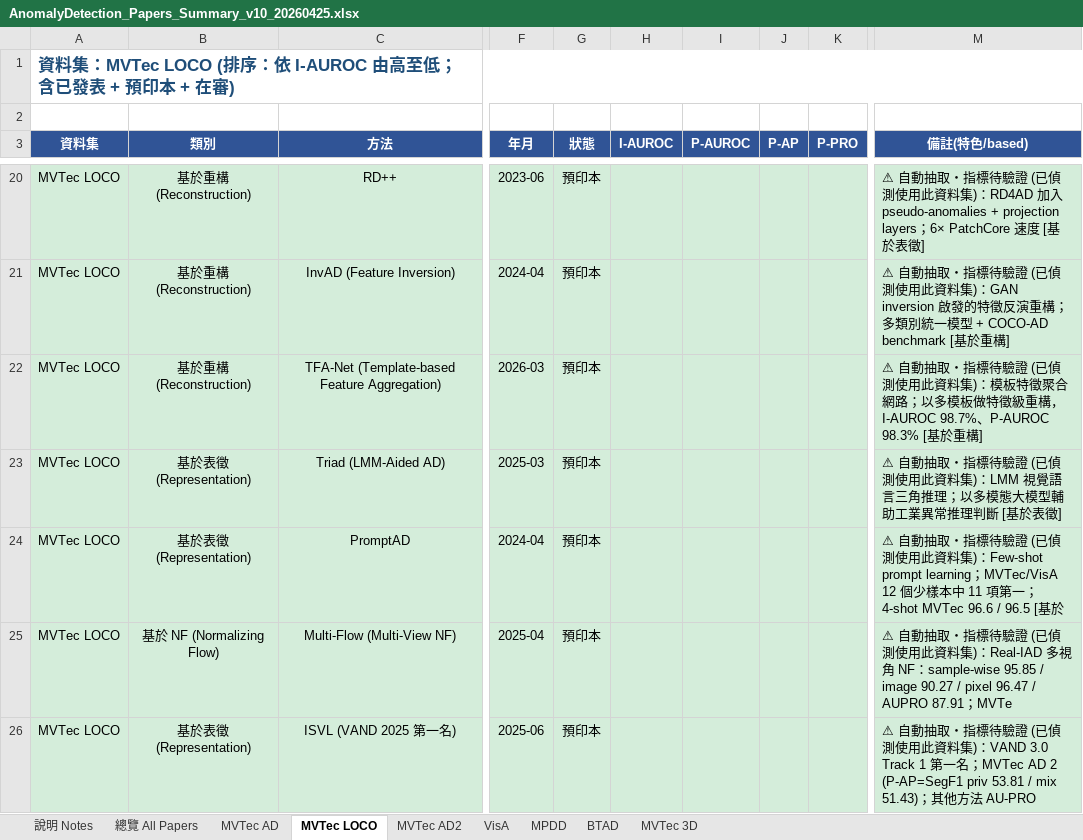
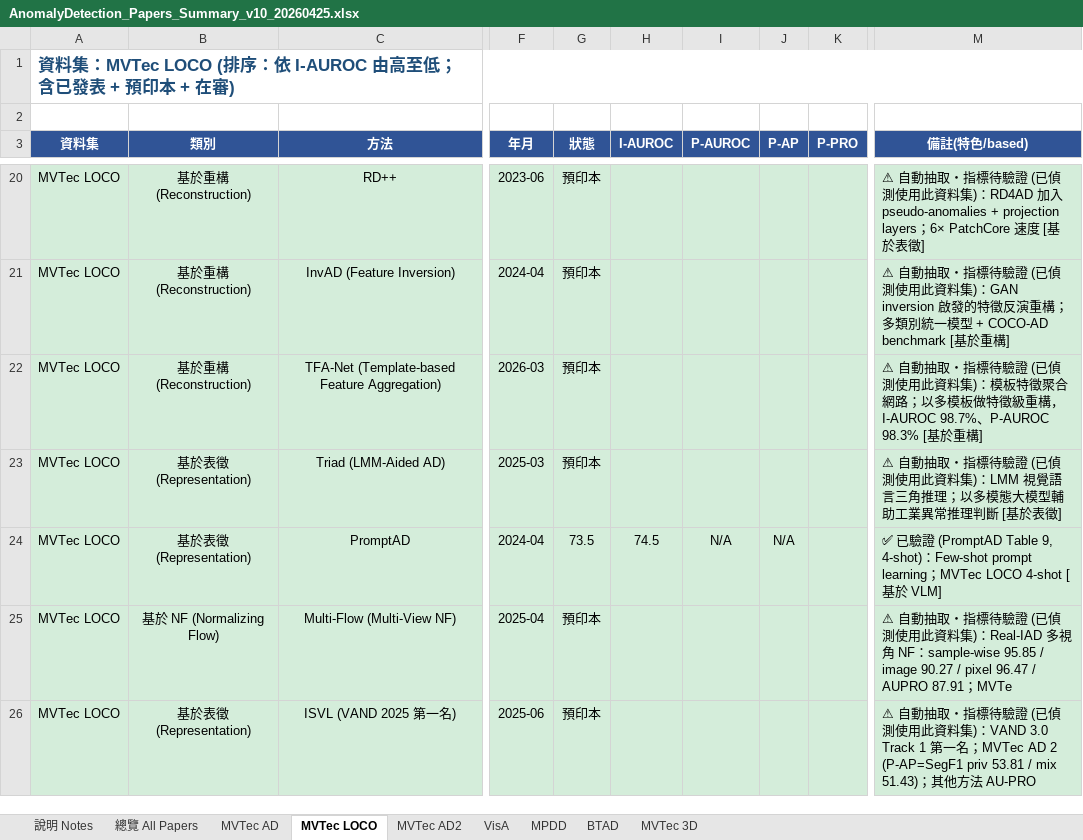
Before and after one commit to 112378074/NTUT-IVI-Lab--SOTA-Literature-Viewer, an Excel workbook: AnomalyDetection_Papers_Summary_v10_20260425.xlsx, sheet MVTec LOCO, drawn as a sheet; only a part is shown, gaps mark what is left out; values as stored, in another font and other column widths than the file's, no borders; the diff covers the shown part only; the diff names each change by its address in the sheet, - before the commit and + after, or states it on an @@ line.

```diff
--- a/AnomalyDetection_Papers_Summary_v10_20260425.xlsx (sheet MVTec LOCO)
+++ b/AnomalyDetection_Papers_Summary_v10_20260425.xlsx (sheet MVTec LOCO)
-G24 (狀態): 預印本
+G24 (狀態): 73.5
-H24 (I-AUROC): (empty)
+H24 (I-AUROC): 74.5
-I24 (P-AUROC): (empty)
+I24 (P-AUROC): N/A
-J24 (P-AP): (empty)
+J24 (P-AP): N/A
-M24 (備註(特色/based)): ⚠ 自動抽取・指標待驗證 (已偵測使用此資料集)：Few-shot prompt learning；MVTec/VisA 12 個少樣本中 11 項第一；4-shot MVTec 96.6 / 96.5 [基於
+M24 (備註(特色/based)): ✅ 已驗證 (PromptAD Table 9, 4-shot)：Few-shot prompt learning；MVTec LOCO 4-shot [基於 VLM]
```
Also changed, not shown: 6 removed rows elsewhere in this sheet, sheet MVTec 3D, sheet VisA, sheet MVTec AD, sheet MPDD, sheet BTAD, 4 other files.
